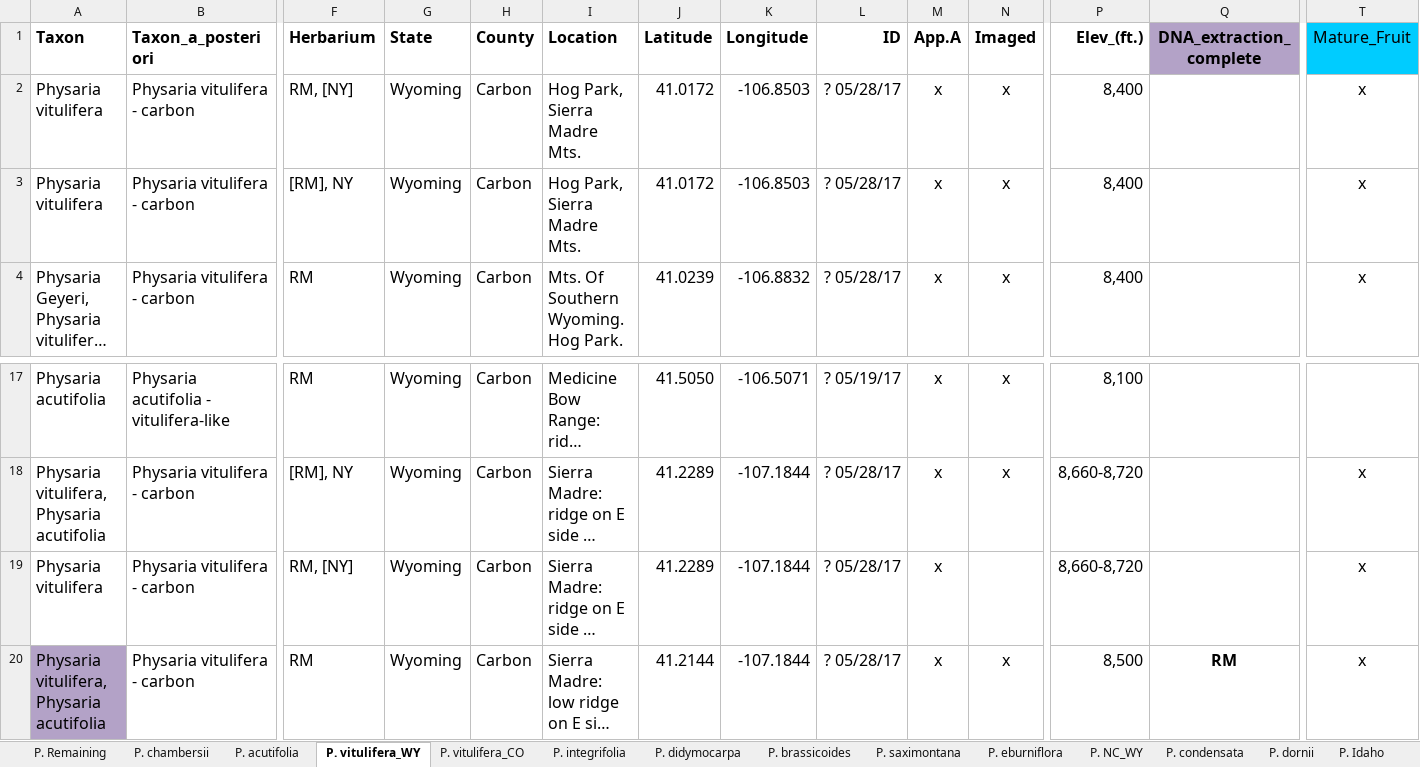
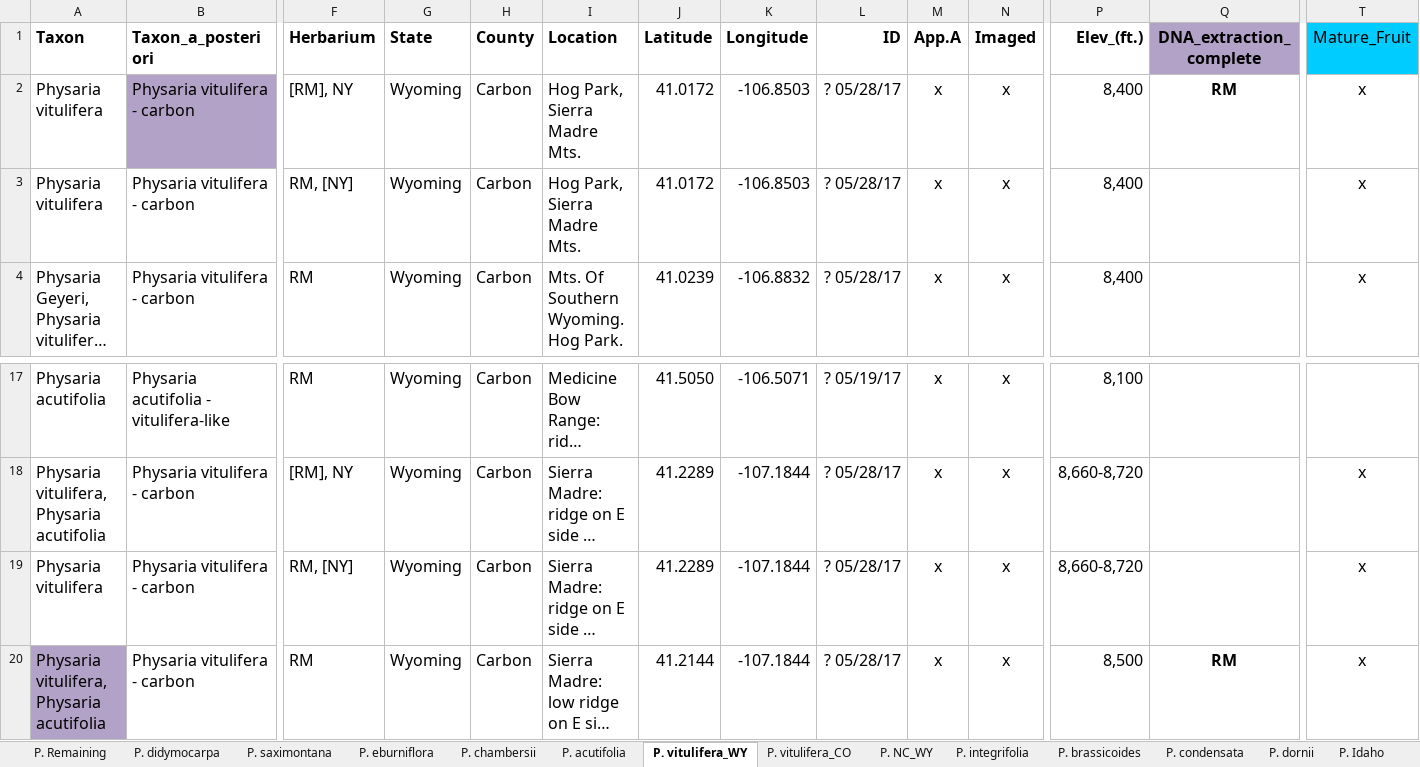
Before and after one commit to jasonratcliff/thesis, an Excel workbook: Phys_species_totals.xlsx, sheet P. vitulifera_WY, drawn as a sheet; only a part is shown, gaps mark what is left out; long unchanged cells end in …; values as stored, in another font and other column widths than the file's, no borders; removed rows and columns are numbered as before the commit, all else as after; rows hold the shown columns only; the diff names each change by its address in the sheet, - before the commit and + after, or states it on an @@ line.

Commit message:
Taxa update 7.15.18 and specimen appendix for Park, WY P. didymocarpa.

```diff
--- a/Phys_species_totals.xlsx (sheet P. vitulifera_WY)
+++ b/Phys_species_totals.xlsx (sheet P. vitulifera_WY)
@@ sheet tab order changed: P. Remaining | P. didymocarpa | P. saximontana | P. eburniflora | P. chambersii | P. acutifolia | P. vitulifera_WY | P. vitulifera_CO | P. NC_WY | P. integrifolia | P. brassicoides | P. condensata | P. dornii | P. Idaho @@
+row 2: Physaria vitulifera | Physaria vitulifera - carbon | [RM], NY | Wyoming | Carbon | Hog Park, Sierra Madre Mts. | 41.0172 | -106.8503 | ? 05/28/17 | x | x | 8,400 | RM | x
-row 3: Physaria vitulifera | Physaria vitulifera - carbon | [RM], NY | Wyoming | Carbon | Hog Park, Sierra Madre Mts. | 41.0172 | -106.8503 | ? 05/28/17 | x | x | 8,400 |  | x
-N19 (Imaged): (empty)
+N19 (Imaged): x
```
Also changed, not shown: sheet P. didymocarpa, sheet P. saximontana, sheet P. acutifolia, sheet P. Idaho, sheet P. NC_WY, sheet P. DNA, 1 more sheet, 1 other file.
